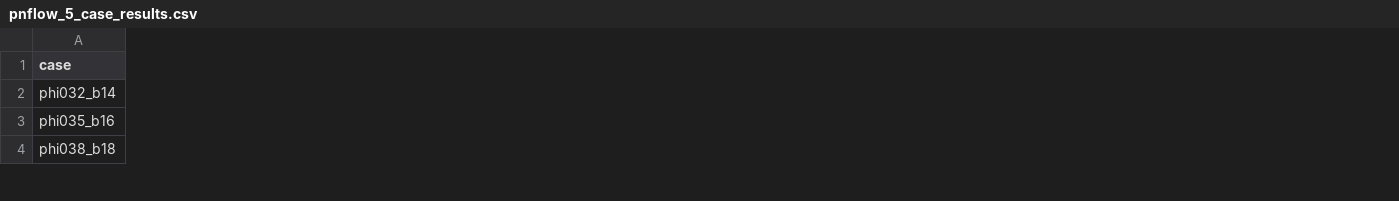
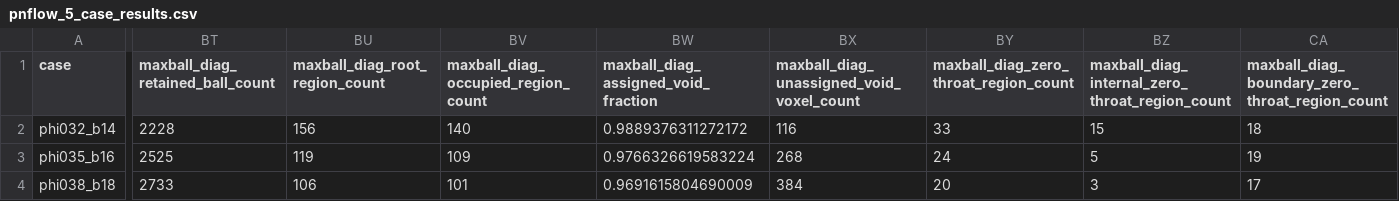
Before and after one commit to geomech-project/voids, a CSV file: docs/assets/verification/pnflow_5_case_results.csv, drawn as a sheet; only a part is shown, gaps mark what is left out; the diff covers the shown part only; the diff names each change by its address in the sheet, - before the commit and + after, or states it on an @@ line.

Commit message:
Add maximal ball extraction diagnostics and related metrics
- Introduced a new CSV file `pnflow_maxball_step_diagnostics.csv` to store diagnostics from maximal ball extraction.
- Updated the Jupyter notebook and Python script to compute and save maximal ball extraction diagnostics.
- Enhanced the `voids.image` module with new functions for summarizing maximal ball extraction diagnostics.
- Modified the `measure_region_adjacency` function to include distance map handling for improved diagnostics.
- Added tests to validate the extraction diagnostics, ensuring correct reporting of unassigned and isolated regions.
- Updated binary images related to permeability and porosity verification.

```diff
--- a/docs/assets/verification/pnflow_5_case_results.csv
+++ b/docs/assets/verification/pnflow_5_case_results.csv
+column BT (maxball_diag_retained_ball_count), rows 2-4: 2228 | 2525 | 2733
+column BU (maxball_diag_root_region_count), rows 2-4: 156 | 119 | 106
+column BV, rows 1-4: maxball_diag_occupied_region_count | 140 | 109 | 101
+column BW, rows 1-4: maxball_diag_assigned_void_fraction | 0.9889376311272172 | 0.9766326619583224 | 0.9691615804690009
+column BX, rows 1-4: maxball_diag_unassigned_void_voxel_count | 116 | 268 | 384
+column BY, rows 1-4: maxball_diag_zero_throat_region_count | 33 | 24 | 20
+column BZ, rows 1-4: maxball_diag_internal_zero_throat_region_count | 15 | 5 | 3
+column CA, rows 1-4: maxball_diag_boundary_zero_throat_region_count | 18 | 19 | 17
```
Also changed, not shown: 2 added columns and 35 edited cells elsewhere in this file, 8 other files.
